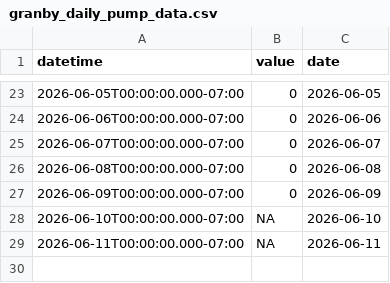
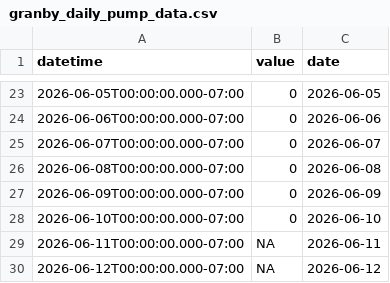
Before and after one commit to steeleb/TLS_DSS, a CSV file: data_submodule/raw_data/target_output/granby_daily_pump_data.csv, drawn as a sheet; only a part is shown, gaps mark what is left out.

```diff
--- a/data_submodule/raw_data/target_output/granby_daily_pump_data.csv
+++ b/data_submodule/raw_data/target_output/granby_daily_pump_data.csv
@@ -27,3 +27,4 @@ datetime,value,date
 2026-06-09T00:00:00.000-07:00,0,2026-06-09
-2026-06-10T00:00:00.000-07:00,NA,2026-06-10
+2026-06-10T00:00:00.000-07:00,0,2026-06-10
 2026-06-11T00:00:00.000-07:00,NA,2026-06-11
+2026-06-12T00:00:00.000-07:00,NA,2026-06-12
```
Also changed, not shown: data_submodule/raw_data/target_output/SM_MID_L1.csv, data_submodule/raw_data/target_output/adams_tunnel_data.csv, 6 other files.
